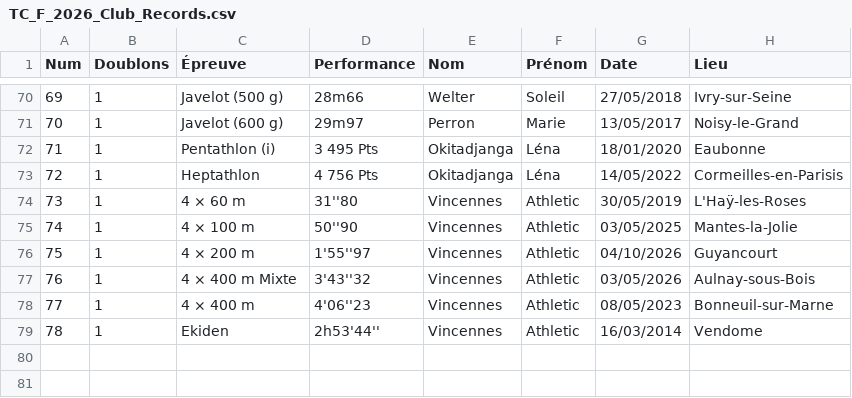
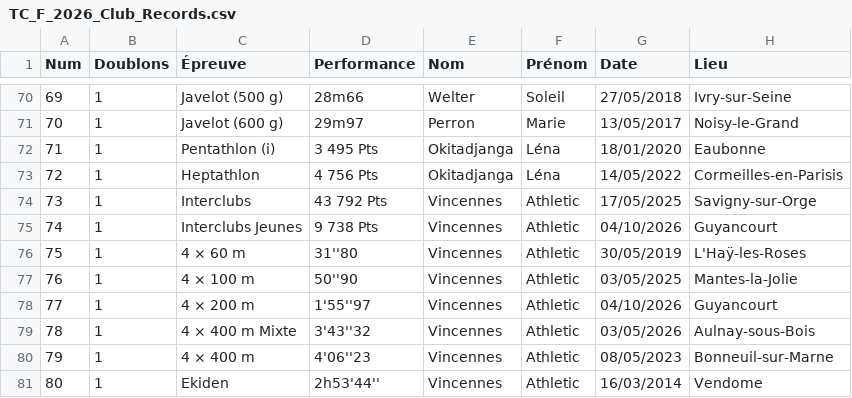
Before and after one commit to Madadera/Track_and_Lab_Manager, a CSV file: datas/TC_F_2026_Club_Records.csv, drawn as a sheet; only a part is shown, gaps mark what is left out; addresses are those after the commit; the diff names each change by its address in the sheet, - before the commit and + after, or states it on an @@ line.

```diff
--- a/datas/TC_F_2026_Club_Records.csv
+++ b/datas/TC_F_2026_Club_Records.csv
+row 74: 73 | 1 | Interclubs | 43 792 Pts | Vincennes | Athletic | 17/05/2025 | Savigny-sur-Orge
+row 75: 74 | 1 | Interclubs Jeunes | 9 738 Pts | Vincennes | Athletic | 04/10/2026 | Guyancourt
@@ column A (Num) renumbered from row 76 down @@
```
Also changed, not shown: datas/BE_F_2026_Club_Records.csv, datas/BE_M_2026_Club_Records.csv, 21 other files.
